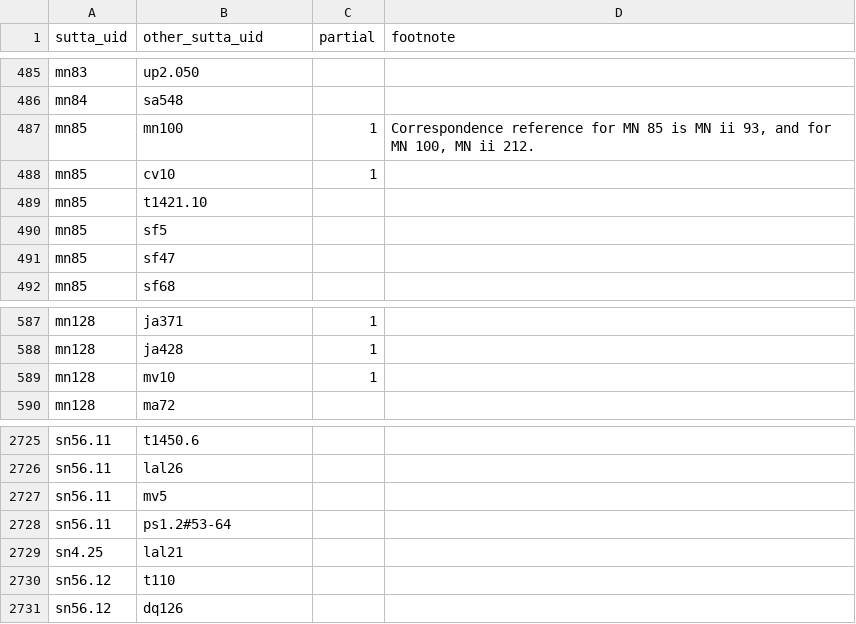
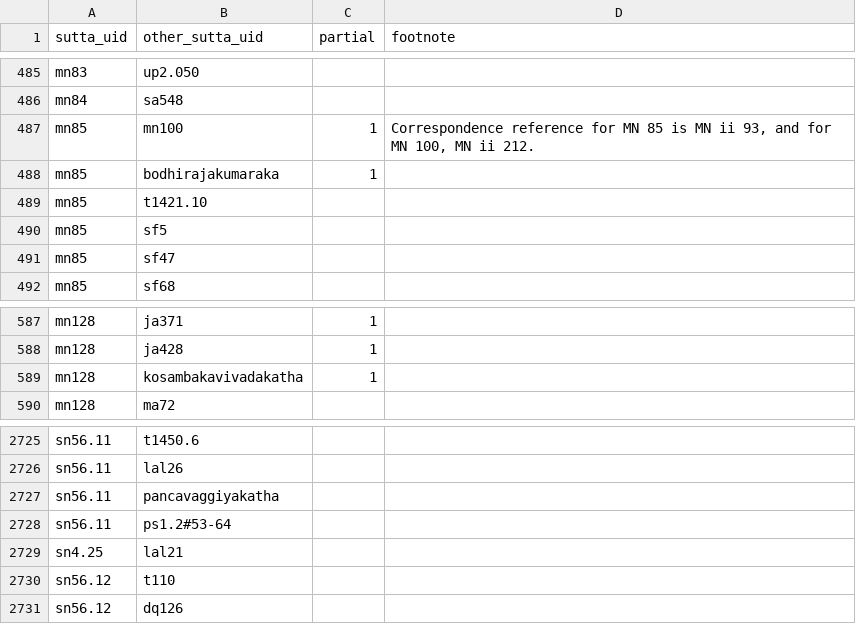
Before and after one commit to suttacentral/legacy-suttacentral-data, a CSV file: table/correspondence.csv, drawn as a sheet; only a part is shown, gaps mark what is left out.

```diff
--- a/table/correspondence.csv
+++ b/table/correspondence.csv
@@ -487,3 +487,3 @@ mn84,sa548,,
 mn85,mn100,1,"Correspondence reference for MN 85 is MN ii 93, and for MN 100, MN ii 212."
-mn85,cv10,1,
+mn85,bodhirajakumaraka,1,
 mn85,t1421.10,,
@@ -588,3 +588,3 @@ mn128,ja371,1,
 mn128,ja428,1,
-mn128,mv10,1,
+mn128,kosambakavivadakatha,1,
 mn128,ma72,,
@@ -2726,3 +2726,3 @@ sn56.11,t1450.6,,
 sn56.11,lal26,,
-sn56.11,mv5,,
+sn56.11,pancavaggiyakatha,,
 sn56.11,ps1.2#53-64,,
```
Also changed, not shown: table/sutta.csv, 3 other files.
